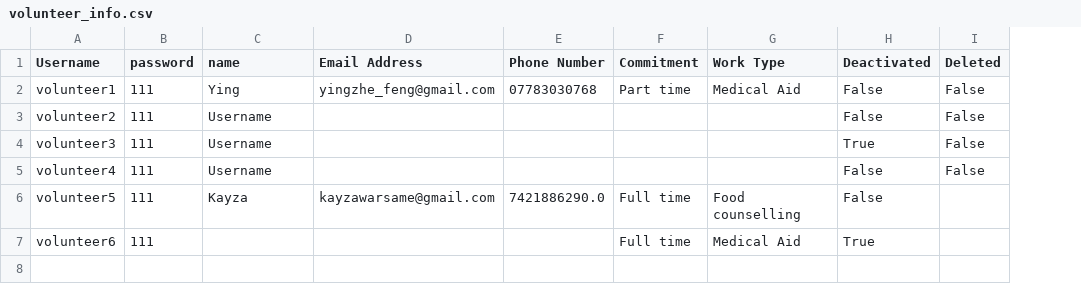
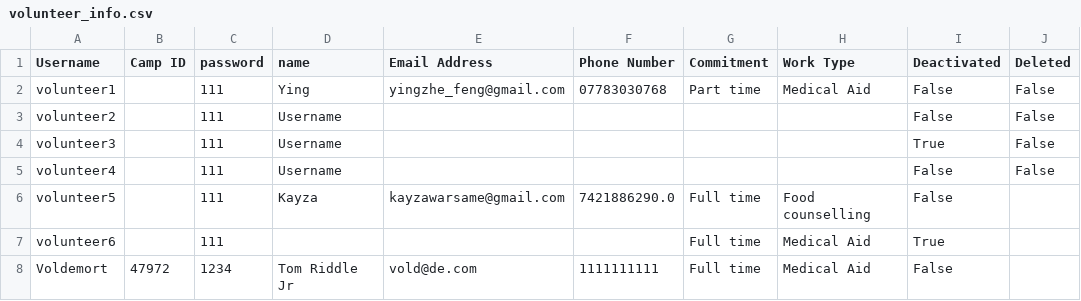
Before and after one commit to sebcarroll/Intro_Prog_UCL_G3, a CSV file: volunteer_info.csv, drawn as a sheet; the diff names each change by its address in the sheet, - before the commit and + after, or states it on an @@ line.

Commit message:
admin_edit_details now allows for camp assignation and editing - did not break anything either.

```diff
--- a/volunteer_info.csv
+++ b/volunteer_info.csv
+column B (Camp ID), empty
+row 8: Voldemort | 47972 | 1234 | Tom Riddle Jr | vold@de.com | 1111111111 | Full time | Medical Aid | False
```
Also changed, not shown: crisis_events.csv, 2 other files.
